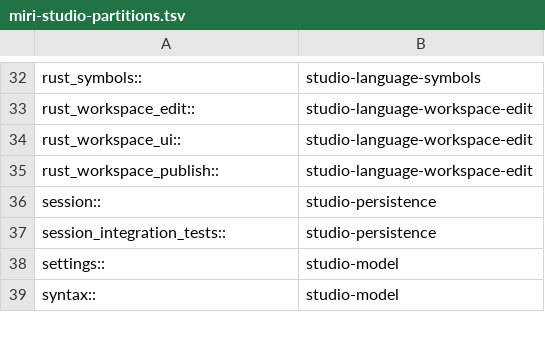
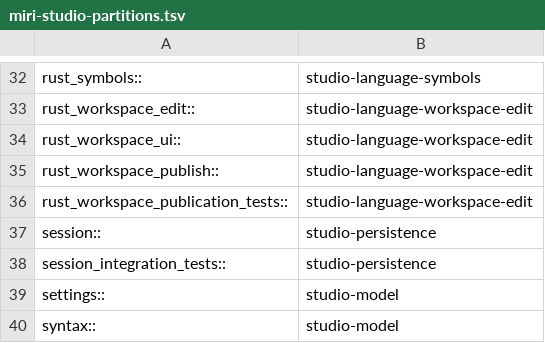
Before and after one commit to dbuddha/alpine-gpui, a TSV file: assurance/miri-studio-partitions.tsv, drawn as a sheet; only a part is shown, gaps mark what is left out.

Commit message:
test(studio): prove atomic workspace edit journeys
Cover production publication, failure, inactive-tab, command, Miri, and changed-line gates.

```diff
--- a/assurance/miri-studio-partitions.tsv
+++ b/assurance/miri-studio-partitions.tsv
@@ -35,2 +35,3 @@ rust_workspace_ui::	studio-language-workspace-edit
 rust_workspace_publish::	studio-language-workspace-edit
+rust_workspace_publication_tests::	studio-language-workspace-edit
 session::	studio-persistence
```
Also changed, not shown: 4 other files.
